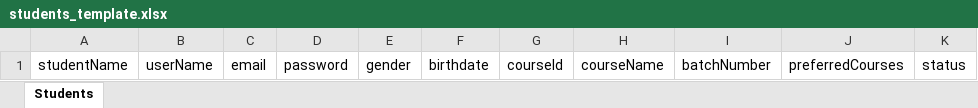
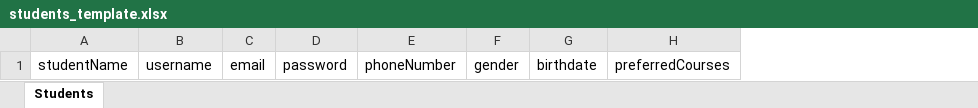
Before and after one commit to Fumika0523/StudentManagement_BackEnd_18-10-2024, an Excel workbook: uploads/students_template.xlsx, sheet Students, drawn as a sheet; values as stored, in another font and other column widths than the file's, no borders; removed rows and columns are numbered as before the commit, all else as after; the diff names each change by its address in the sheet, - before the commit and + after, or states it on an @@ line.

Commit message:
updated the excel cntroller

```diff
--- a/uploads/students_template.xlsx (sheet Students)
+++ b/uploads/students_template.xlsx (sheet Students)
-column B, row 1: userName
+column B, row 1: username
+column E, row 1: phoneNumber
-column G, row 1: courseId
-column H, row 1: courseName
-column I, row 1: batchNumber
-column K, row 1: status
```
Also changed, not shown: 36 other files.
